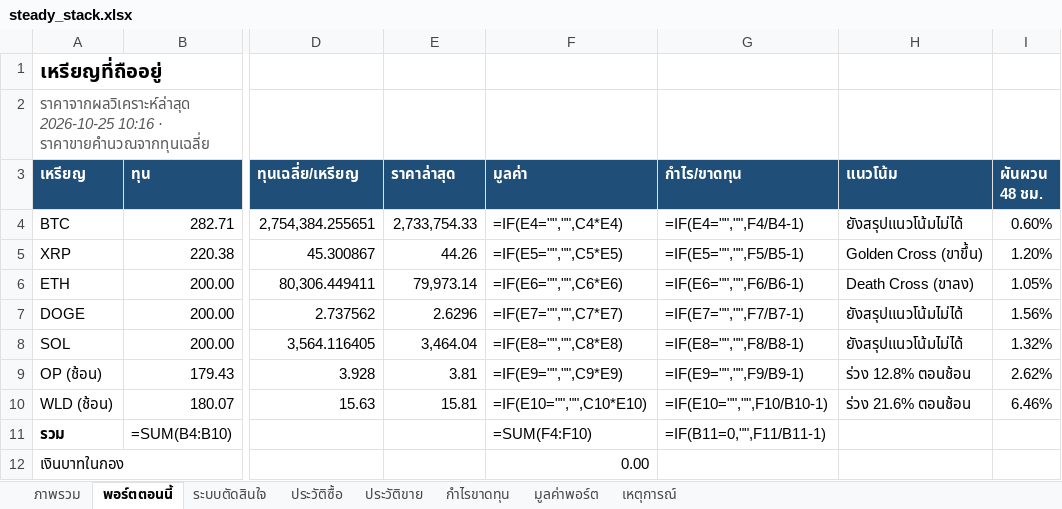
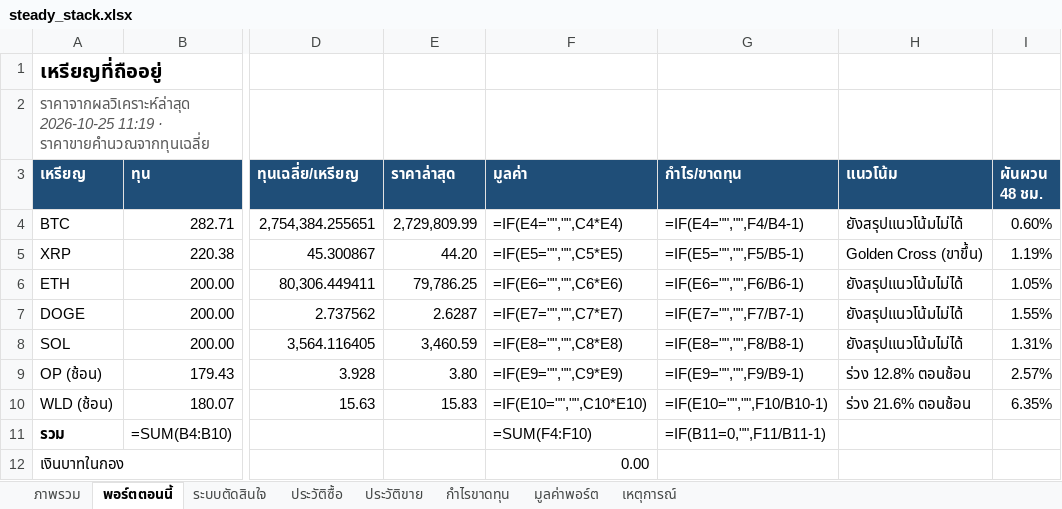
Before and after one commit to sutonakung-ops/BTC-ETH_THB_Alert, an Excel workbook: reports/steady_stack.xlsx, sheet พอร์ตตอนนี้, drawn as a sheet; only a part is shown, gaps mark what is left out; values as stored, in another font and other column widths than the file's, no borders; formulas without a stored value are shown as written; the diff names each change by its address in the sheet, - before the commit and + after, or states it on an @@ line.

```diff
--- a/reports/steady_stack.xlsx (sheet พอร์ตตอนนี้)
+++ b/reports/steady_stack.xlsx (sheet พอร์ตตอนนี้)
-A2 (เหรียญ): ราคาจากผลวิเคราะห์ล่าสุด 2026-10-25 10:16 · ราคาขายคำนวณจากทุนเฉลี่ย
+A2 (เหรียญ): ราคาจากผลวิเคราะห์ล่าสุด 2026-10-25 11:19 · ราคาขายคำนวณจากทุนเฉลี่ย
-E4 (ราคาล่าสุด): 2,733,754.33
+E4 (ราคาล่าสุด): 2,729,809.99
-E5 (ราคาล่าสุด): 44.26
+E5 (ราคาล่าสุด): 44.20
-I5 (ผันผวน 48 ชม.): 1.20%
+I5 (ผันผวน 48 ชม.): 1.19%
-E6 (ราคาล่าสุด): 79,973.14
+E6 (ราคาล่าสุด): 79,786.25
-H6 (แนวโน้ม): Death Cross (ขาลง)
+H6 (แนวโน้ม): ยังสรุปแนวโน้มไม่ได้
-E7 (ราคาล่าสุด): 2.6296
+E7 (ราคาล่าสุด): 2.6287
-I7 (ผันผวน 48 ชม.): 1.56%
+I7 (ผันผวน 48 ชม.): 1.55%
-E8 (ราคาล่าสุด): 3,464.04
+E8 (ราคาล่าสุด): 3,460.59
-I8 (ผันผวน 48 ชม.): 1.32%
+I8 (ผันผวน 48 ชม.): 1.31%
-E9 (ราคาล่าสุด): 3.81
+E9 (ราคาล่าสุด): 3.80
-I9 (ผันผวน 48 ชม.): 2.62%
+I9 (ผันผวน 48 ชม.): 2.57%
-E10 (ราคาล่าสุด): 15.81
+E10 (ราคาล่าสุด): 15.83
-I10 (ผันผวน 48 ชม.): 6.46%
+I10 (ผันผวน 48 ชม.): 6.35%
```
Also changed, not shown: sheet มูลค่าพอร์ต, sheet ภาพรวม, charts or pictures, 9 other files.
